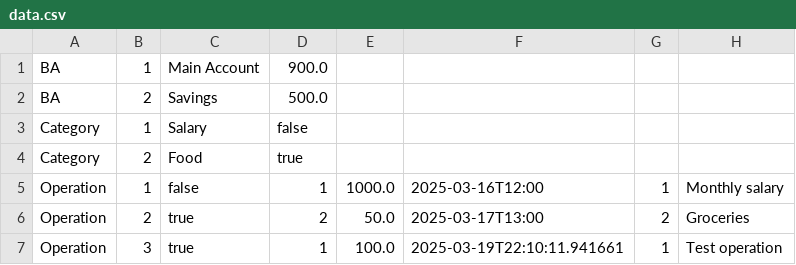
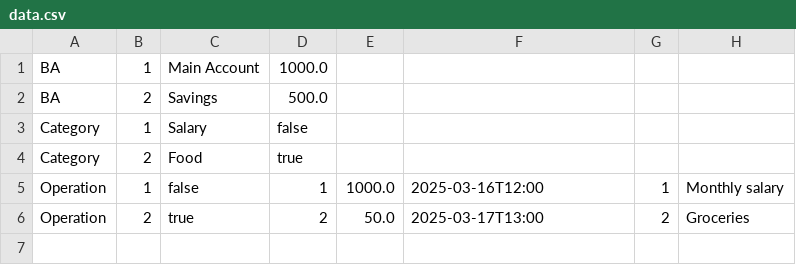
Before and after one commit to EBal0vGG/TMP, a CSV file: big_hw_1/src/main/resources/data.csv, drawn as a sheet.

```diff
--- a/big_hw_1/src/main/resources/data.csv
+++ b/big_hw_1/src/main/resources/data.csv
@@ -1,2 +1,2 @@
-BA,1,Main Account,900.0
+BA,1,Main Account,1000.0
 BA,2,Savings,500.0
@@ -6,2 +6 @@ Operation,1,false,1,1000.0,2025-03-16T12:00,1,Monthly salary
 Operation,2,true,2,50.0,2025-03-17T13:00,2,Groceries
-Operation,3,true,1,100.0,2025-03-19T22:10:11.941661,1,Test operation
```
Also changed, not shown: 4 other files.
